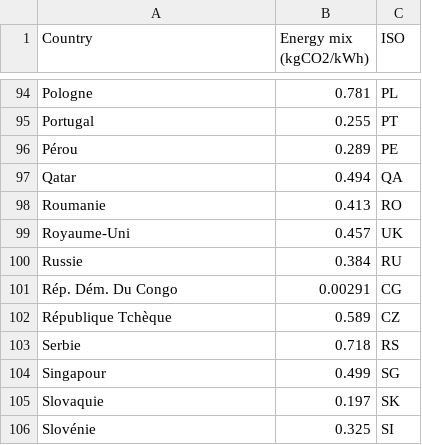
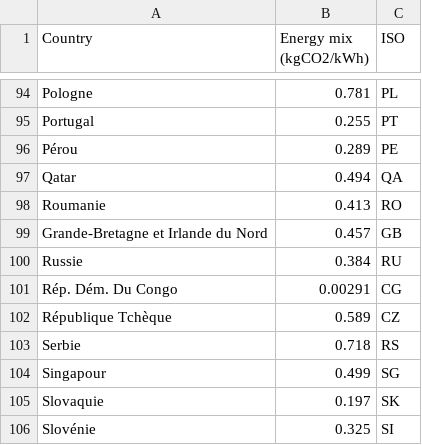
Before and after one commit to Capgemini-Invent-France/CarbonAI, a CSV file: carbonai/data/ademe_energy_mix_by_country.csv, drawn as a sheet; only a part is shown, gaps mark what is left out; removed rows and columns are numbered as before the commit, all else as after; the diff names each change by its address in the sheet, - before the commit and + after, or states it on an @@ line.

Commit message:
Corrected ISO code for Great Britain from UK to GB. (#26)
* Corrected ISO code for Great Britain from UK to GB.

* Replace "Grande-Bretagne" with "Grande-Bretagne et Irlande du Nord", as the 'GB' ISO code also includes Northern Ireland.

```diff
--- a/carbonai/data/ademe_energy_mix_by_country.csv
+++ b/carbonai/data/ademe_energy_mix_by_country.csv
-row 99: Royaume-Uni | 0.457 | UK
+row 99: Grande-Bretagne et Irlande du Nord | 0.457 | GB
```
